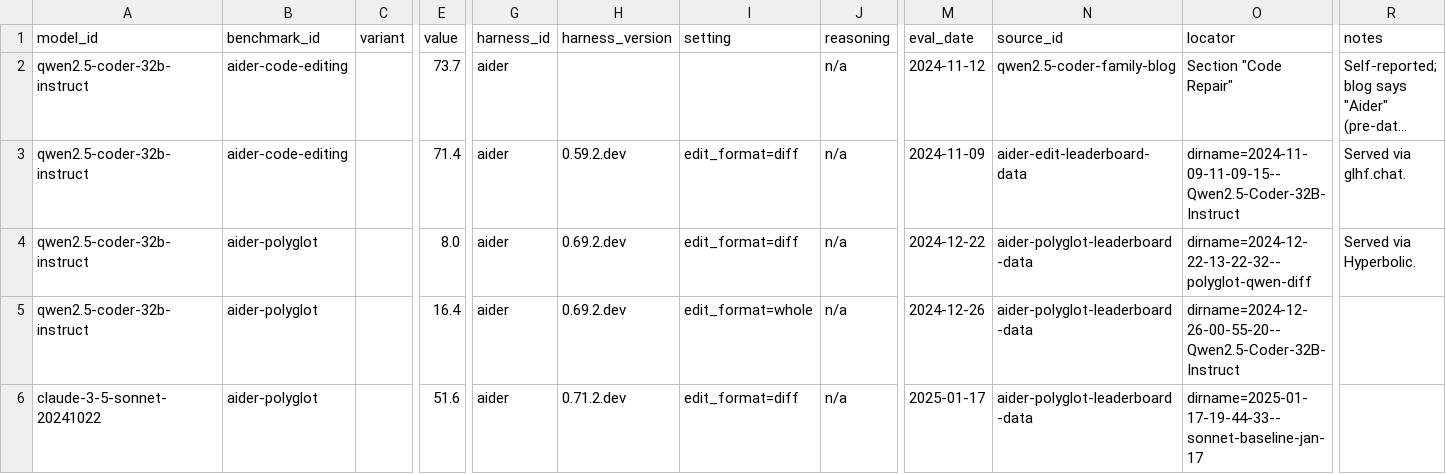
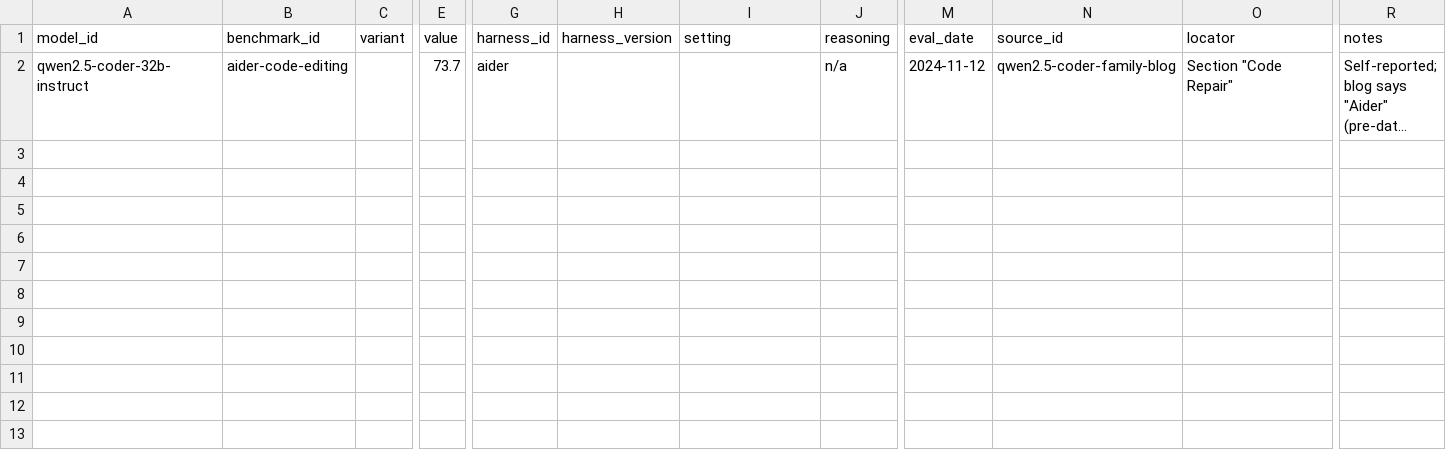
Before and after one commit to seba2390/local-llm-atlas, a CSV file: data/observations/scores/manual.csv, drawn as a sheet; only a part is shown, gaps mark what is left out; long unchanged cells end in …; rows hold the shown columns only; the diff names each change by its address in the sheet, - before the commit and + after, or states it on an @@ line.

```diff
--- a/data/observations/scores/manual.csv
+++ b/data/observations/scores/manual.csv
-row 3: qwen2.5-coder-32b-instruct | aider-code-editing |  | 71.4 | aider | 0.59.2.dev | edit_format=diff | n/a | 2024-11-09 | aider-edit-leaderboard-data | dirname=2024-11-09-11-09-15--Qwen2.5-Coder-32B-Instruct | Served via glhf.chat.
-row 4: qwen2.5-coder-32b-instruct | aider-polyglot |  | 8.0 | aider | 0.69.2.dev | edit_format=diff | n/a | 2024-12-22 | aider-polyglot-leaderboard-data | dirname=2024-12-22-13-22-32--polyglot-qwen-diff | Served via Hyperbolic.
-row 5: qwen2.5-coder-32b-instruct | aider-polyglot |  | 16.4 | aider | 0.69.2.dev | edit_format=whole | n/a | 2024-12-26 | aider-polyglot-leaderboard-data | dirname=2024-12-26-00-55-20--Qwen2.5-Coder-32B-Instruct
-row 6: claude-3-5-sonnet-20241022 | aider-polyglot |  | 51.6 | aider | 0.71.2.dev | edit_format=diff | n/a | 2025-01-17 | aider-polyglot-leaderboard-data | dirname=2025-01-17-19-44-33--sonnet-baseline-jan-17
```
Also changed, not shown: data/observations/scores/swe-bench.csv, 10 other files.
